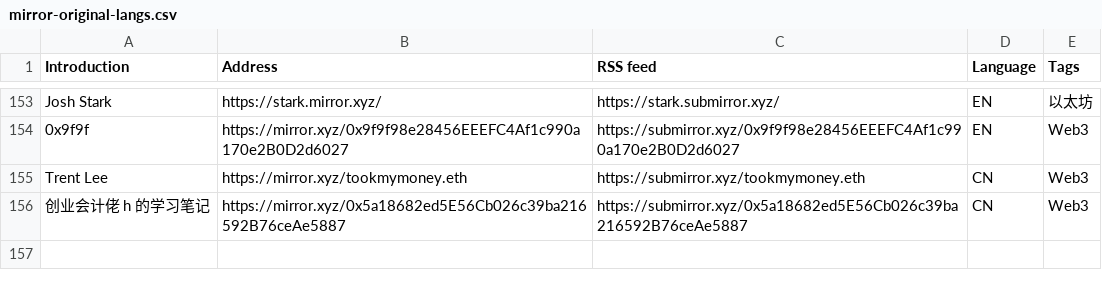
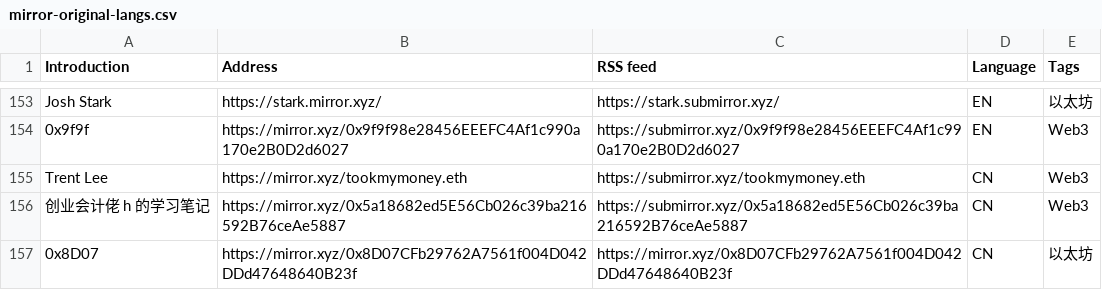
Before and after one commit to dbarobin/awesome-mirror, a CSV file: mirror-original-langs.csv, drawn as a sheet; only a part is shown, gaps mark what is left out.

```diff
--- a/mirror-original-langs.csv
+++ b/mirror-original-langs.csv
@@ -156 +156,2 @@ Trent Lee, https://mirror.xyz/tookmymoney.eth, https://submirror.xyz/tookmymoney
 创业会计佬 h 的学习笔记, https://mirror.xyz/0x5a18682ed5E56Cb026c39ba216592B76ceAe5887, https://submirror.xyz/0x5a18682ed5E56Cb026c39ba216592B76ceAe5887, CN, Web3
+0x8D07, https://mirror.xyz/0x8D07CFb29762A7561f004D042DDd47648640B23f, https://mirror.xyz/0x8D07CFb29762A7561f004D042DDd47648640B23f, CN, 以太坊
```
Also changed, not shown: mirror-original.csv.
